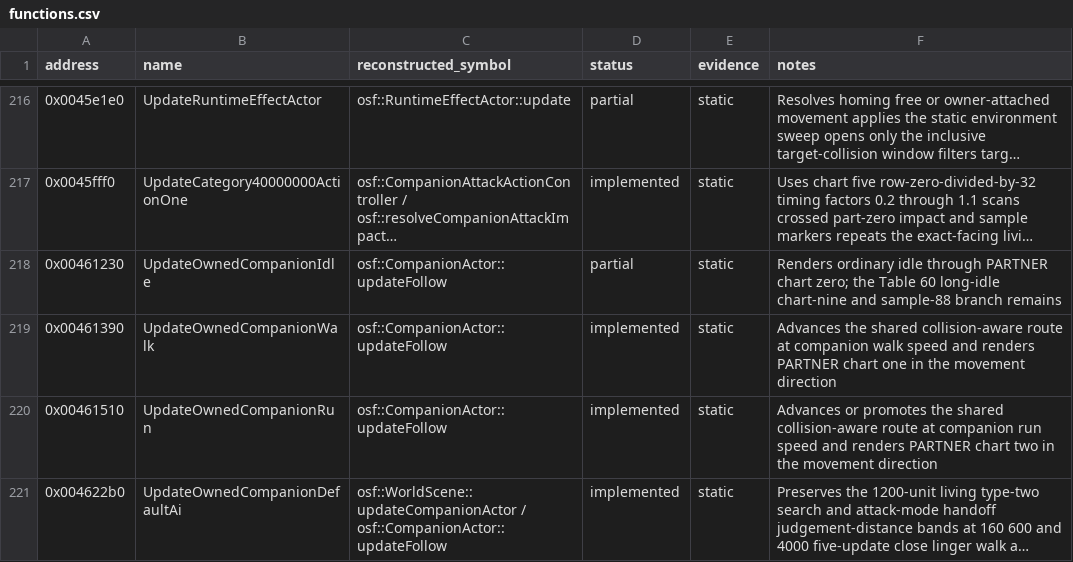
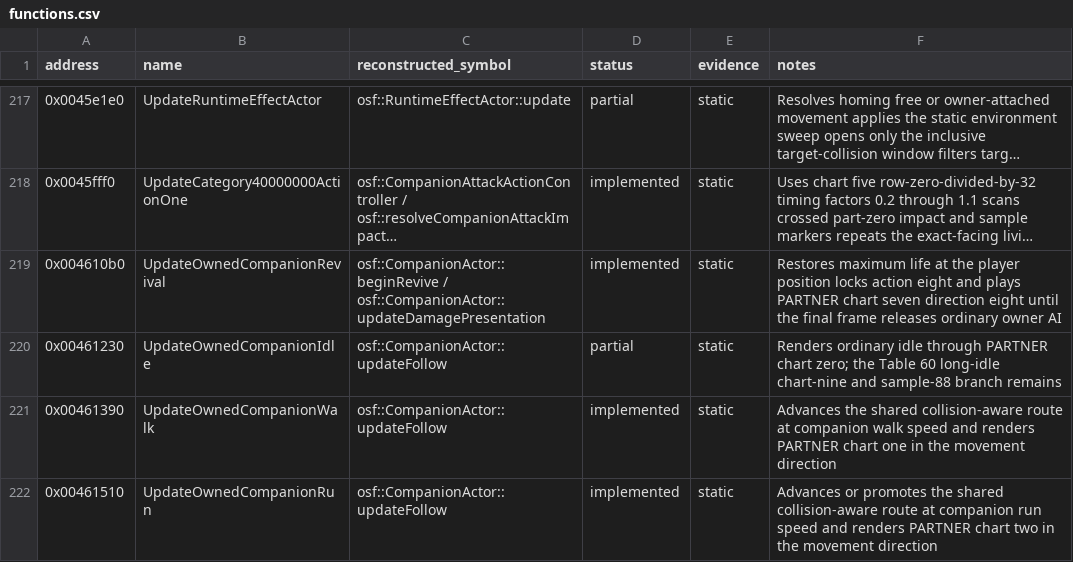
Before and after one commit to RednibCoding/OpenShadowFlare, a CSV file: reverse/shadowflare-exe/functions.csv, drawn as a sheet; only a part is shown, gaps mark what is left out; the shorter side is filled out with more unchanged rows; long unchanged cells end in …; the diff covers the shown part only; the diff names each change by its address in the sheet, - before the commit and + after, or states it on an @@ line.

Commit message:
Reconstruct retail companion damage, revival, and progression

```diff
--- a/reverse/shadowflare-exe/functions.csv
+++ b/reverse/shadowflare-exe/functions.csv
+row 219: 0x004610b0 | UpdateOwnedCompanionRevival | osf::CompanionActor::beginRevive / osf::CompanionActor::updateDamagePresentation | implemented | static | Restores maximum life at the player position locks action eight and plays PARTNER chart seven direction eight until the final frame releases ordinary owner AI
```
Also changed, not shown: 3 added rows and 3 edited cells elsewhere in this file, 26 other files.
